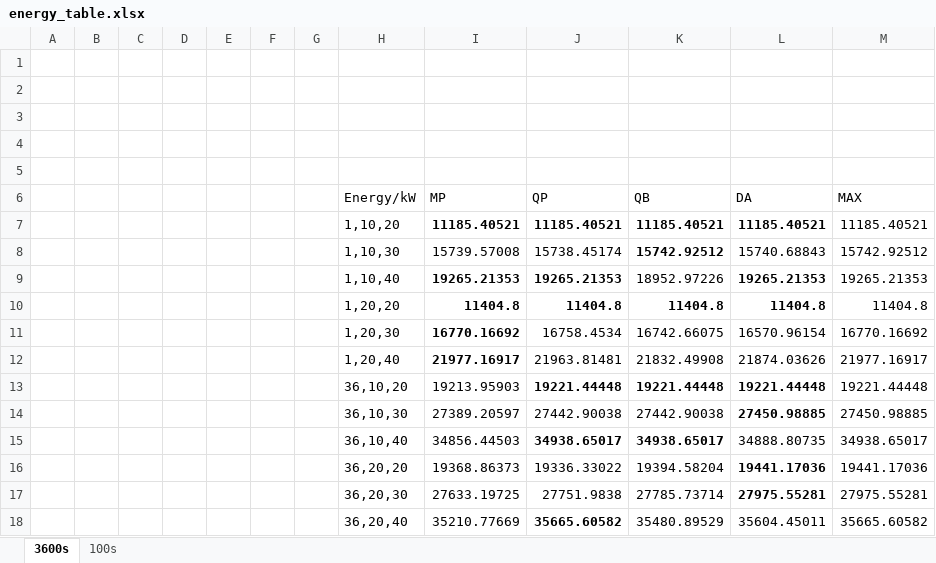
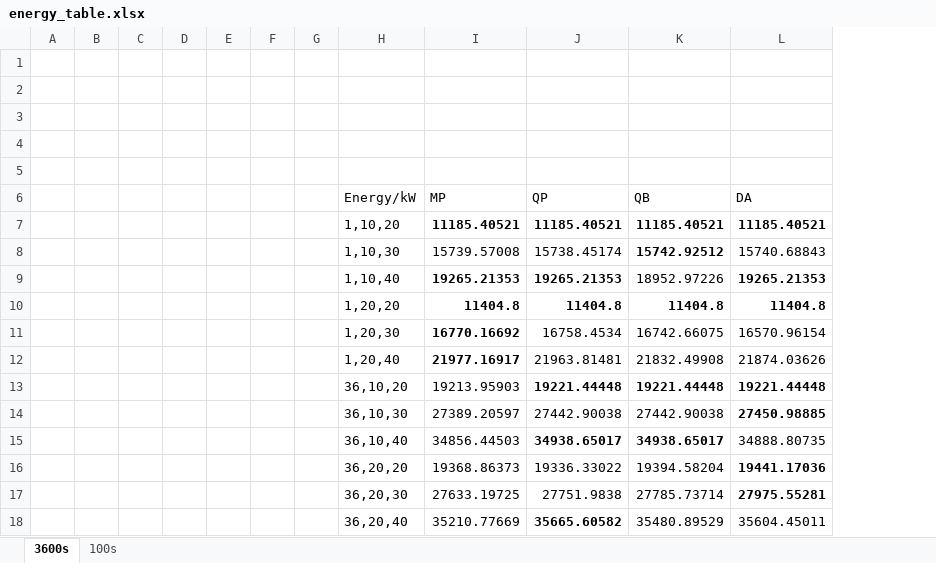
Before and after one commit to ArikSenderovich1983/WFLO, an Excel workbook: Figures/energy_table.xlsx, sheet 3600s, drawn as a sheet; values as stored, in another font and other column widths than the file's, no borders; the diff names each change by its address in the sheet, - before the commit and + after, or states it on an @@ line.

```diff
--- a/Figures/energy_table.xlsx (sheet 3600s)
+++ b/Figures/energy_table.xlsx (sheet 3600s)
@@ column M (MAX) hidden, rows 7-18: 11185.40521 | 15742.92512 | 19265.21353 | 11404.8 | 16770.16692 | 21977.16917 | 19221.44448 | 27450.98885 | 34938.65017 | 19441.17036 | 27975.55281 | 35665.60582 @@
```
Also changed, not shown: sheet 100s, 10 other files.
